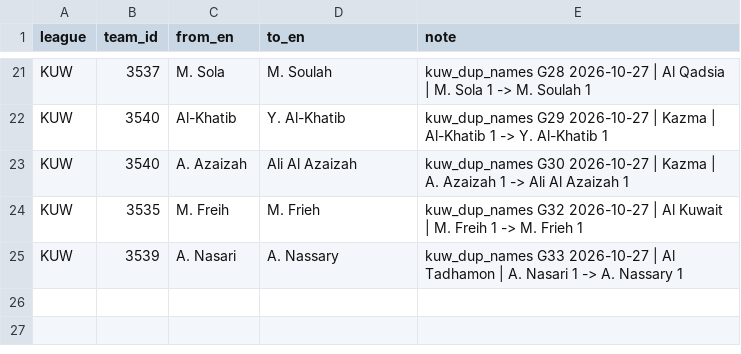
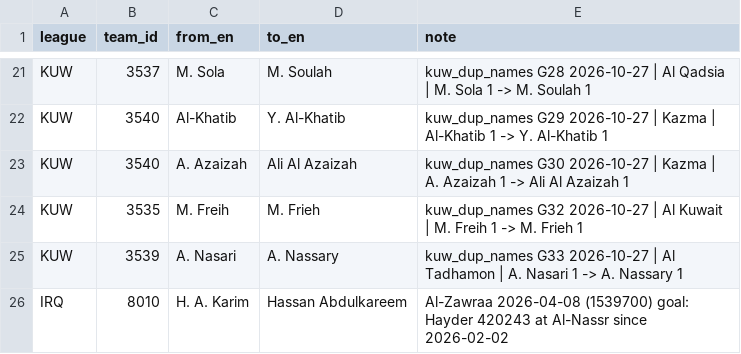
Before and after one commit to amrojaish/football, a CSV file: scorer_name_aliases.csv, drawn as a sheet; only a part is shown, gaps mark what is left out.

```diff
--- a/scorer_name_aliases.csv
+++ b/scorer_name_aliases.csv
@@ -25 +25,2 @@ KUW,3535,M. Freih,M. Frieh,kuw_dup_names G32 2026-10-27 | Al Kuwait | M. Freih 1
 KUW,3539,A. Nasari,A. Nassary,kuw_dup_names G33 2026-10-27 | Al Tadhamon | A. Nasari 1 -> A. Nassary 1
+IRQ,8010,H. A. Karim,Hassan Abdulkareem,Al-Zawraa 2026-04-08 (1539700) goal: Hayder 420243 at Al-Nassr since 2026-02-02
```
Also changed, not shown: players_ar.csv, 1 other file.
